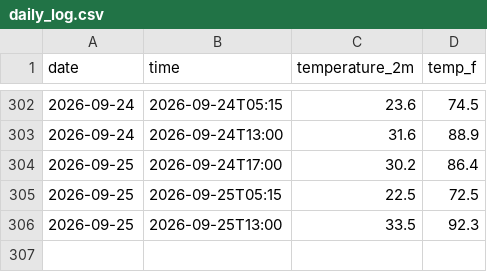
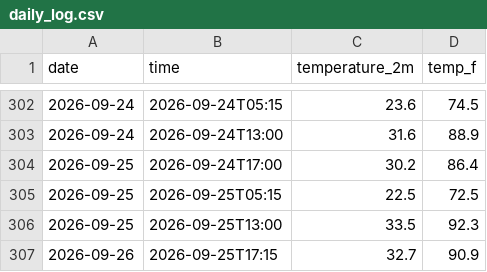
Before and after one commit to kevinguo1981/weather-tracker, a CSV file: daily_log.csv, drawn as a sheet; only a part is shown, gaps mark what is left out; the diff names each change by its address in the sheet, - before the commit and + after, or states it on an @@ line.

```diff
--- a/daily_log.csv
+++ b/daily_log.csv
+row 307: 2026-09-26 | 2026-09-25T17:15 | 32.7 | 90.9
```
Also changed, not shown: 1 other file.
